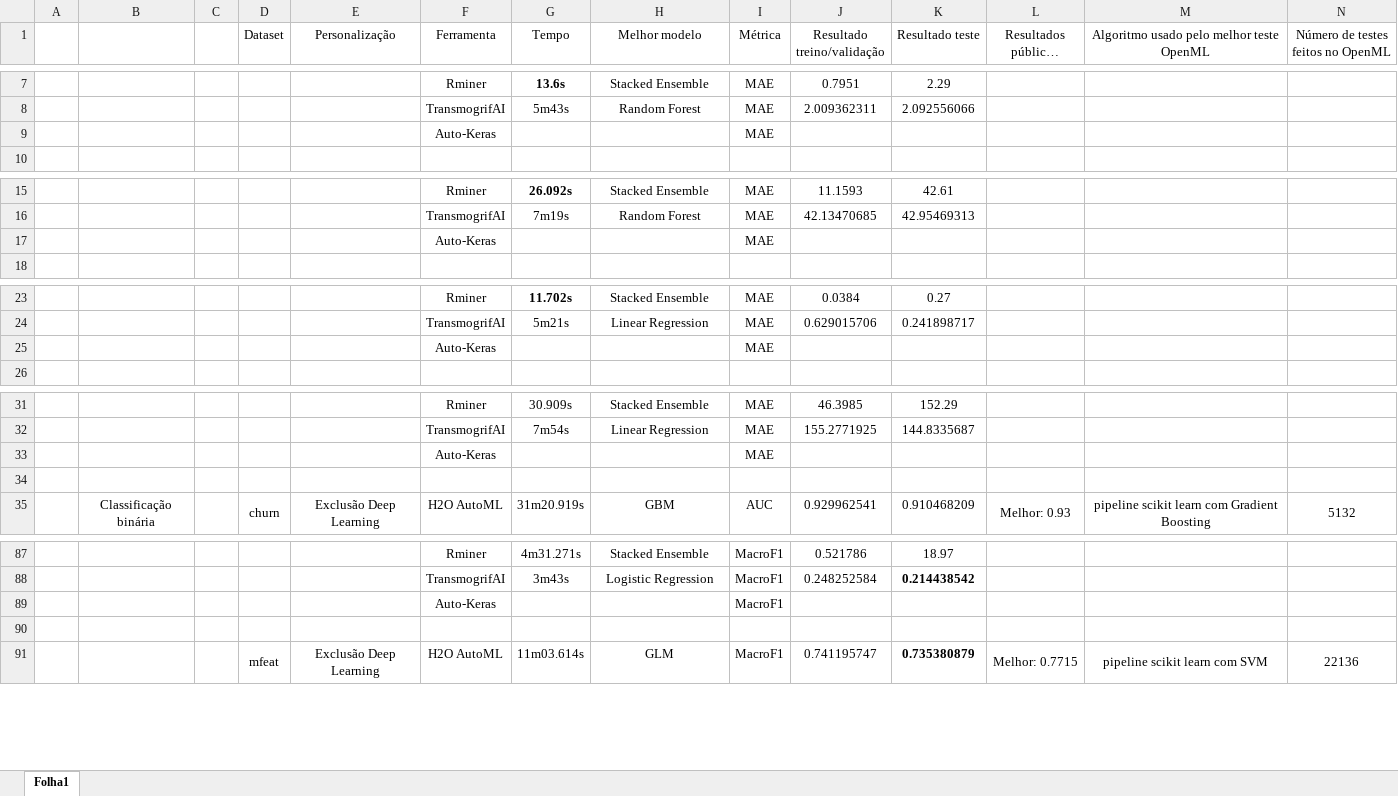
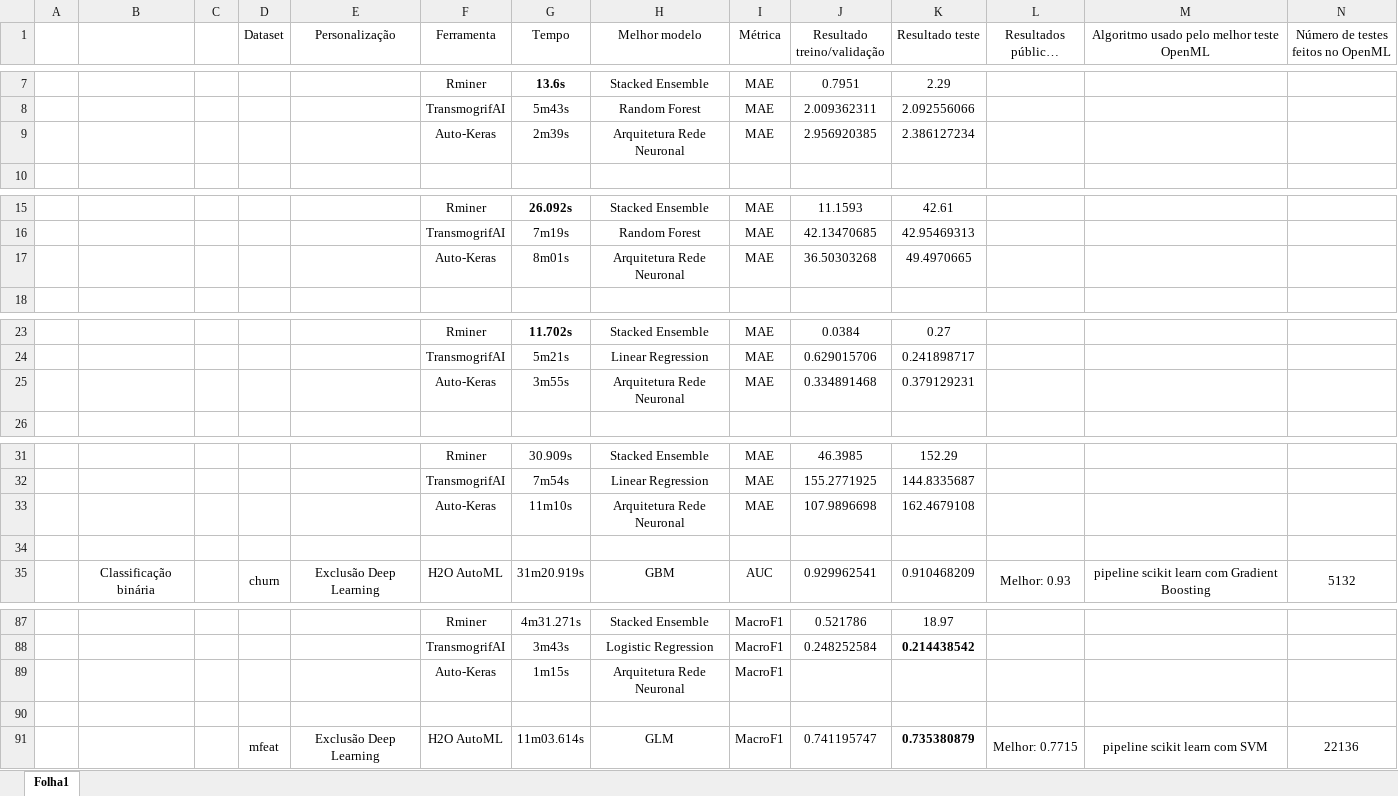
Before and after one commit to luisferreira97/autoautoml, an Excel workbook: docs/resultados.xlsx, sheet Folha1, drawn as a sheet; only a part is shown, gaps mark what is left out; long unchanged cells end in …; values as stored, in another font and other column widths than the file's, no borders; removed rows and columns are numbered as before the commit, all else as after; rows hold the shown columns only; the diff covers the shown part only; the diff names each change by its address in the sheet, - before the commit and + after, or states it on an @@ line.

Commit message:
Update resultados.xlsx

```diff
--- a/docs/resultados.xlsx (sheet Folha1)
+++ b/docs/resultados.xlsx (sheet Folha1)
-G9 (Tempo): (empty)
+G9 (Tempo): 2m39s
-H9 (Melhor modelo): (empty)
+H9 (Melhor modelo): Arquitetura Rede Neuronal
-J9 (Resultado treino/validação): (empty)
+J9 (Resultado treino/validação): 2.956920385
-K9 (Resultado teste): (empty)
+K9 (Resultado teste): 2.386127234
-row 17:  |  |  |  |  | Auto-Keras |  |  | MAE
+row 17:  |  |  |  |  | Auto-Keras | 8m01s | Arquitetura Rede Neuronal | MAE | 36.50303268 | 49.4970665
-row 25:  |  |  |  |  | Auto-Keras |  |  | MAE
+row 25:  |  |  |  |  | Auto-Keras | 3m55s | Arquitetura Rede Neuronal | MAE | 0.334891468 | 0.379129231
-row 33:  |  |  |  |  | Auto-Keras |  |  | MAE
+row 33:  |  |  |  |  | Auto-Keras | 11m10s | Arquitetura Rede Neuronal | MAE | 107.9896698 | 162.4679108
-G89 (Tempo): (empty)
+G89 (Tempo): 1m15s
-H89 (Melhor modelo): (empty)
+H89 (Melhor modelo): Arquitetura Rede Neuronal
```
Also changed, not shown: 7 edited cells elsewhere in this sheet.
